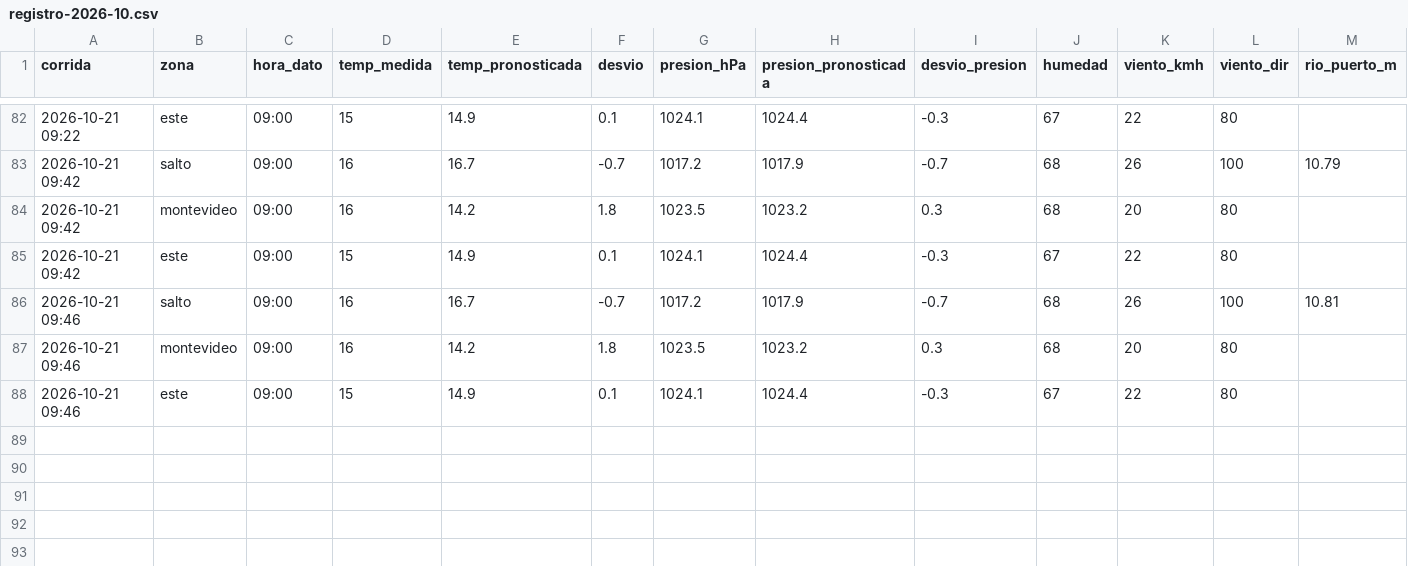
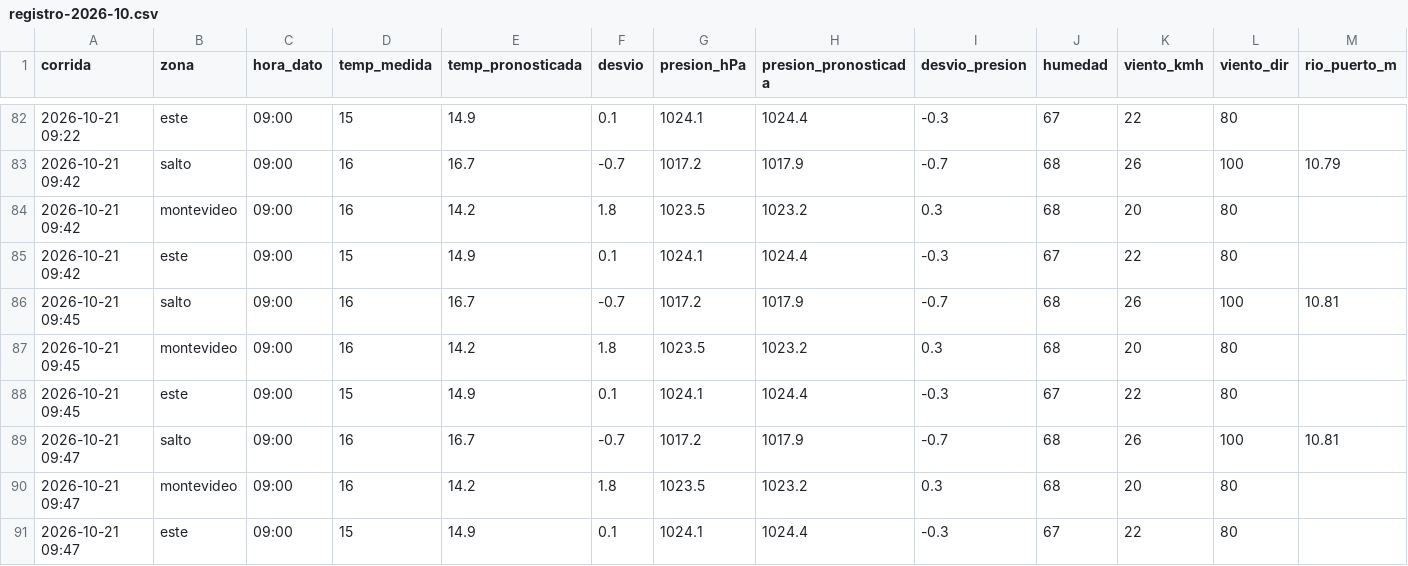
Before and after one commit to PatricioFerreira/Predictor-Noesis, a CSV file: data/historial/registro-2026-10.csv, drawn as a sheet; only a part is shown, gaps mark what is left out; rows hold the shown columns only; the diff names each change by its address in the sheet, - before the commit and + after, or states it on an @@ line.

Commit message:
Datos 2026-10-21T12:48Z

```diff
--- a/data/historial/registro-2026-10.csv
+++ b/data/historial/registro-2026-10.csv
-A86:A88 (corrida): 2026-10-21 09:46
+A86:A88 (corrida): 2026-10-21 09:45
+row 89: 2026-10-21 09:47 | salto | 09:00 | 16 | 16.7 | -0.7 | 1017.2 | 1017.9 | -0.7 | 68 | 26 | 100 | 10.81
+row 90: 2026-10-21 09:47 | montevideo | 09:00 | 16 | 14.2 | 1.8 | 1023.5 | 1023.2 | 0.3 | 68 | 20 | 80
+row 91: 2026-10-21 09:47 | este | 09:00 | 15 | 14.9 | 0.1 | 1024.1 | 1024.4 | -0.3 | 67 | 22 | 80
```
Also changed, not shown: 9 other files.
